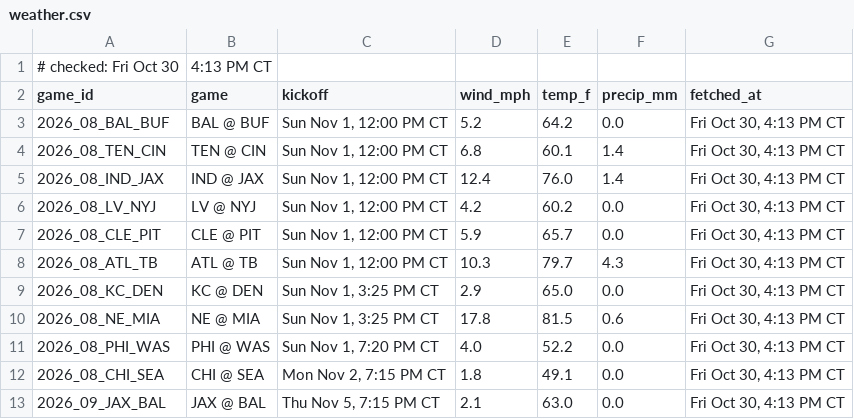
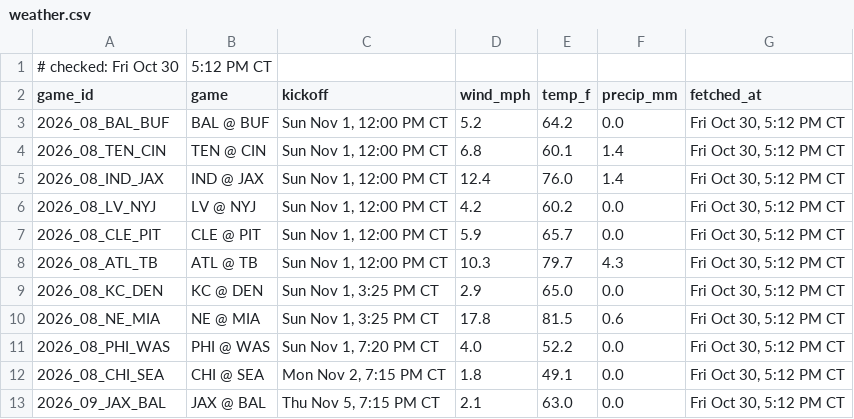
Before and after one commit to Ratboy3/The-Rat-Report, a CSV file: weather.csv, drawn as a sheet.

```diff
--- a/weather.csv
+++ b/weather.csv
@@ -1,13 +1,13 @@
-# checked: Fri Oct 30, 4:13 PM CT
+# checked: Fri Oct 30, 5:12 PM CT
 game_id,game,kickoff,wind_mph,temp_f,precip_mm,fetched_at
-2026_08_BAL_BUF,BAL @ BUF,"Sun Nov 1, 12:00 PM CT",5.2,64.2,0.0,"Fri Oct 30, 4:13 PM CT"
-2026_08_TEN_CIN,TEN @ CIN,"Sun Nov 1, 12:00 PM CT",6.8,60.1,1.4,"Fri Oct 30, 4:13 PM CT"
-2026_08_IND_JAX,IND @ JAX,"Sun Nov 1, 12:00 PM CT",12.4,76.0,1.4,"Fri Oct 30, 4:13 PM CT"
-2026_08_LV_NYJ,LV @ NYJ,"Sun Nov 1, 12:00 PM CT",4.2,60.2,0.0,"Fri Oct 30, 4:13 PM CT"
-2026_08_CLE_PIT,CLE @ PIT,"Sun Nov 1, 12:00 PM CT",5.9,65.7,0.0,"Fri Oct 30, 4:13 PM CT"
-2026_08_ATL_TB,ATL @ TB,"Sun Nov 1, 12:00 PM CT",10.3,79.7,4.3,"Fri Oct 30, 4:13 PM CT"
-2026_08_KC_DEN,KC @ DEN,"Sun Nov 1, 3:25 PM CT",2.9,65.0,0.0,"Fri Oct 30, 4:13 PM CT"
-2026_08_NE_MIA,NE @ MIA,"Sun Nov 1, 3:25 PM CT",17.8,81.5,0.6,"Fri Oct 30, 4:13 PM CT"
-2026_08_PHI_WAS,PHI @ WAS,"Sun Nov 1, 7:20 PM CT",4.0,52.2,0.0,"Fri Oct 30, 4:13 PM CT"
-2026_08_CHI_SEA,CHI @ SEA,"Mon Nov 2, 7:15 PM CT",1.8,49.1,0.0,"Fri Oct 30, 4:13 PM CT"
-2026_09_JAX_BAL,JAX @ BAL,"Thu Nov 5, 7:15 PM CT",2.1,63.0,0.0,"Fri Oct 30, 4:13 PM CT"
+2026_08_BAL_BUF,BAL @ BUF,"Sun Nov 1, 12:00 PM CT",5.2,64.2,0.0,"Fri Oct 30, 5:12 PM CT"
+2026_08_TEN_CIN,TEN @ CIN,"Sun Nov 1, 12:00 PM CT",6.8,60.1,1.4,"Fri Oct 30, 5:12 PM CT"
+2026_08_IND_JAX,IND @ JAX,"Sun Nov 1, 12:00 PM CT",12.4,76.0,1.4,"Fri Oct 30, 5:12 PM CT"
+2026_08_LV_NYJ,LV @ NYJ,"Sun Nov 1, 12:00 PM CT",4.2,60.2,0.0,"Fri Oct 30, 5:12 PM CT"
+2026_08_CLE_PIT,CLE @ PIT,"Sun Nov 1, 12:00 PM CT",5.9,65.7,0.0,"Fri Oct 30, 5:12 PM CT"
+2026_08_ATL_TB,ATL @ TB,"Sun Nov 1, 12:00 PM CT",10.3,79.7,4.3,"Fri Oct 30, 5:12 PM CT"
+2026_08_KC_DEN,KC @ DEN,"Sun Nov 1, 3:25 PM CT",2.9,65.0,0.0,"Fri Oct 30, 5:12 PM CT"
+2026_08_NE_MIA,NE @ MIA,"Sun Nov 1, 3:25 PM CT",17.8,81.5,0.6,"Fri Oct 30, 5:12 PM CT"
+2026_08_PHI_WAS,PHI @ WAS,"Sun Nov 1, 7:20 PM CT",4.0,52.2,0.0,"Fri Oct 30, 5:12 PM CT"
+2026_08_CHI_SEA,CHI @ SEA,"Mon Nov 2, 7:15 PM CT",1.8,49.1,0.0,"Fri Oct 30, 5:12 PM CT"
+2026_09_JAX_BAL,JAX @ BAL,"Thu Nov 5, 7:15 PM CT",2.1,63.0,0.0,"Fri Oct 30, 5:12 PM CT"
```
